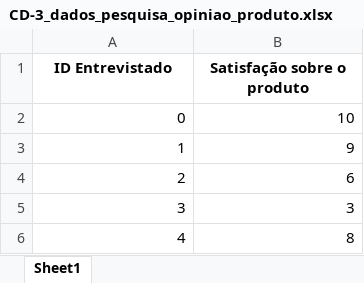
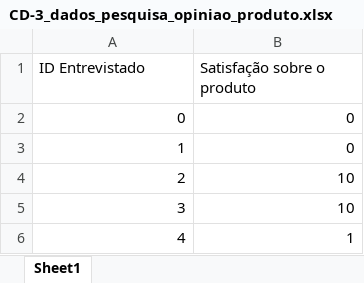
Before and after one commit to lagefreitas/data-science, an Excel workbook: output/CD-3_dados_pesquisa_opiniao_produto.xlsx, sheet Sheet1, drawn as a sheet; values as stored, in another font and other column widths than the file's, no borders; the diff names each change by its address in the sheet, - before the commit and + after, or states it on an @@ line.

```diff
--- a/output/CD-3_dados_pesquisa_opiniao_produto.xlsx (sheet Sheet1)
+++ b/output/CD-3_dados_pesquisa_opiniao_produto.xlsx (sheet Sheet1)
@@ A1:B1 bold: on → off, alignment: center → left @@
-B2 (Satisfação sobre o produto): 10
+B2 (Satisfação sobre o produto): 0
-B3 (Satisfação sobre o produto): 9
+B3 (Satisfação sobre o produto): 0
-B4 (Satisfação sobre o produto): 6
+B4 (Satisfação sobre o produto): 10
-B5 (Satisfação sobre o produto): 3
+B5 (Satisfação sobre o produto): 10
-B6 (Satisfação sobre o produto): 8
+B6 (Satisfação sobre o produto): 1
```
Also changed, not shown: output/dados_pesquisa_fake_news.xlsx, output/dados_pesquisa_opiniao_instagram.xlsx, 5 other files.
